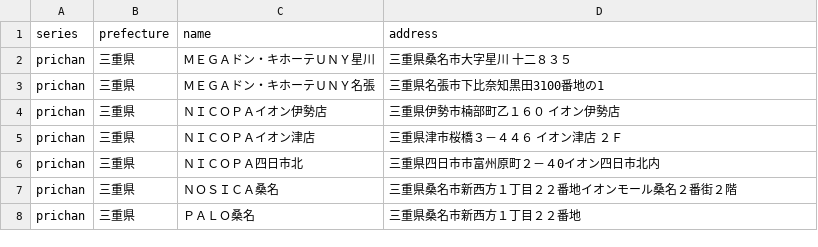
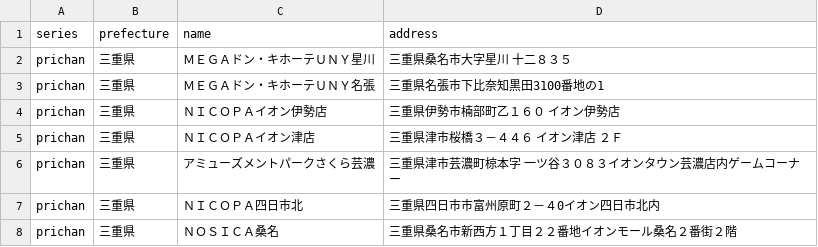
Before and after one commit to prickathon/prismdb, a CSV file: _data/shop/prichan_mie.csv, drawn as a sheet; only a part is shown; the shorter side is filled out with more unchanged rows.

```diff
--- a/_data/shop/prichan_mie.csv
+++ b/_data/shop/prichan_mie.csv
@@ -5,2 +5,3 @@ prichan,三重県,ＮＩＣＯＰＡイオン伊勢店,三重県伊勢市楠部
 prichan,三重県,ＮＩＣＯＰＡイオン津店,三重県津市桜橋３－４４６　イオン津店　２Ｆ
+prichan,三重県,アミューズメントパークさくら芸濃,三重県津市芸濃町椋本字 一ツ谷３０８３イオンタウン芸濃店内ゲームコーナー
 prichan,三重県,ＮＩＣＯＰＡ四日市北,三重県四日市市富州原町２－４0イオン四日市北内
```
